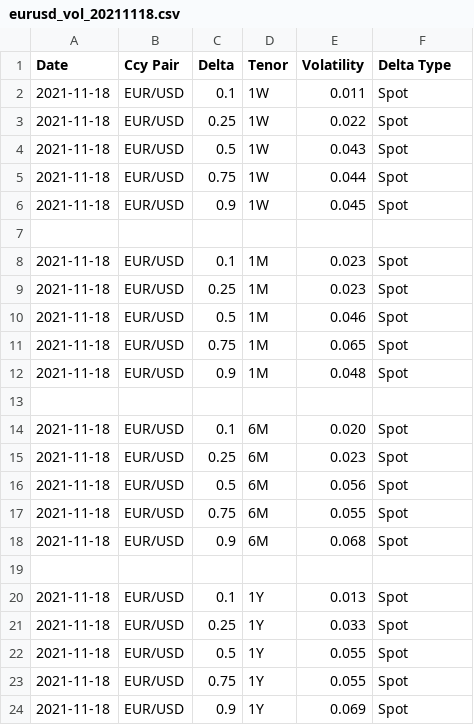
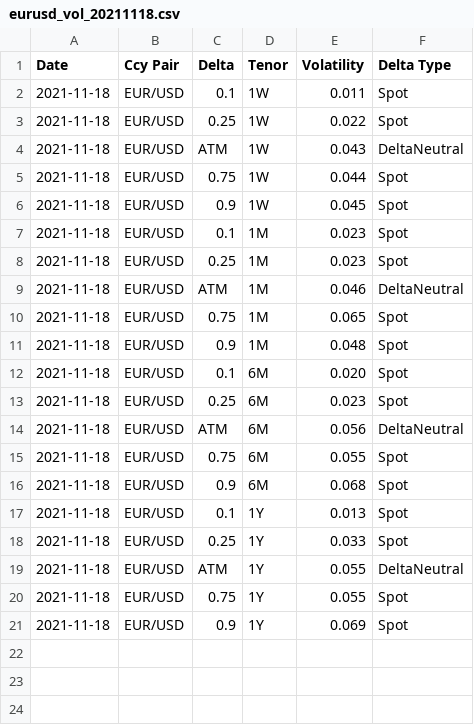
Before and after one commit to tlapfai/treasury_system, a CSV file: swpm/mkt/eurusd_vol_20211118.csv, drawn as a sheet.

```diff
--- a/swpm/mkt/eurusd_vol_20211118.csv
+++ b/swpm/mkt/eurusd_vol_20211118.csv
@@ -3,21 +3,18 @@
 2021-11-18,EUR/USD,0.25,1W,0.022,Spot
-2021-11-18,EUR/USD,0.5,1W,0.043,Spot
+2021-11-18,EUR/USD,ATM,1W,0.043,DeltaNeutral
 2021-11-18,EUR/USD,0.75,1W,0.044,Spot
 2021-11-18,EUR/USD,0.9,1W,0.045,Spot
-
 2021-11-18,EUR/USD,0.1,1M,0.023,Spot
 2021-11-18,EUR/USD,0.25,1M,0.023,Spot
-2021-11-18,EUR/USD,0.5,1M,0.046,Spot
+2021-11-18,EUR/USD,ATM,1M,0.046,DeltaNeutral
 2021-11-18,EUR/USD,0.75,1M,0.065,Spot
 2021-11-18,EUR/USD,0.9,1M,0.048,Spot
-
 2021-11-18,EUR/USD,0.1,6M,0.020,Spot
 2021-11-18,EUR/USD,0.25,6M,0.023,Spot
-2021-11-18,EUR/USD,0.5,6M,0.056,Spot
+2021-11-18,EUR/USD,ATM,6M,0.056,DeltaNeutral
 2021-11-18,EUR/USD,0.75,6M,0.055,Spot
 2021-11-18,EUR/USD,0.9,6M,0.068,Spot
-
 2021-11-18,EUR/USD,0.1,1Y,0.013,Spot
 2021-11-18,EUR/USD,0.25,1Y,0.033,Spot
-2021-11-18,EUR/USD,0.5,1Y,0.055,Spot
+2021-11-18,EUR/USD,ATM,1Y,0.055,DeltaNeutral
 2021-11-18,EUR/USD,0.75,1Y,0.055,Spot
```
Also changed, not shown: 5 other files.
